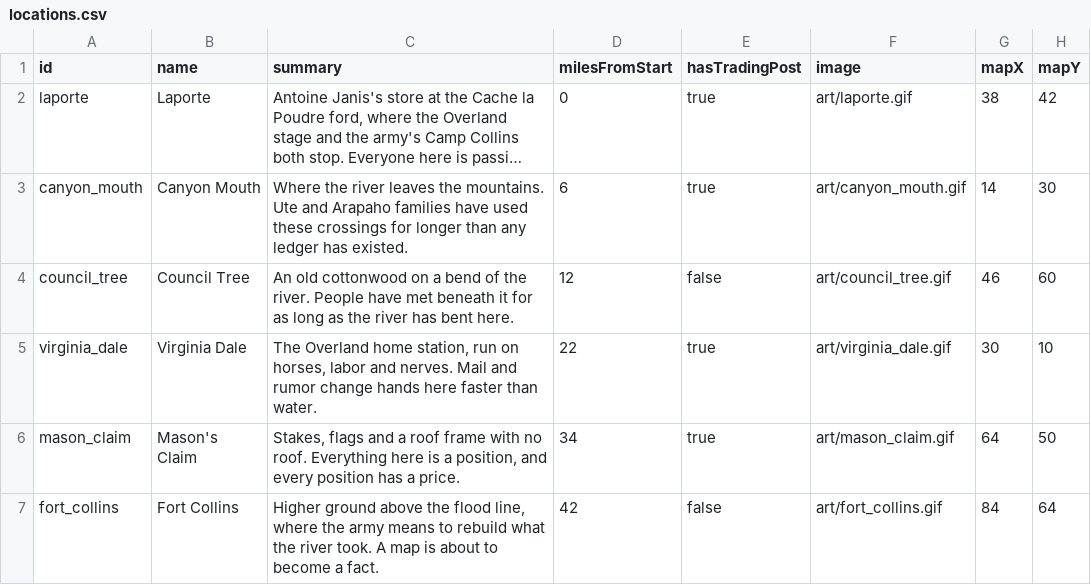
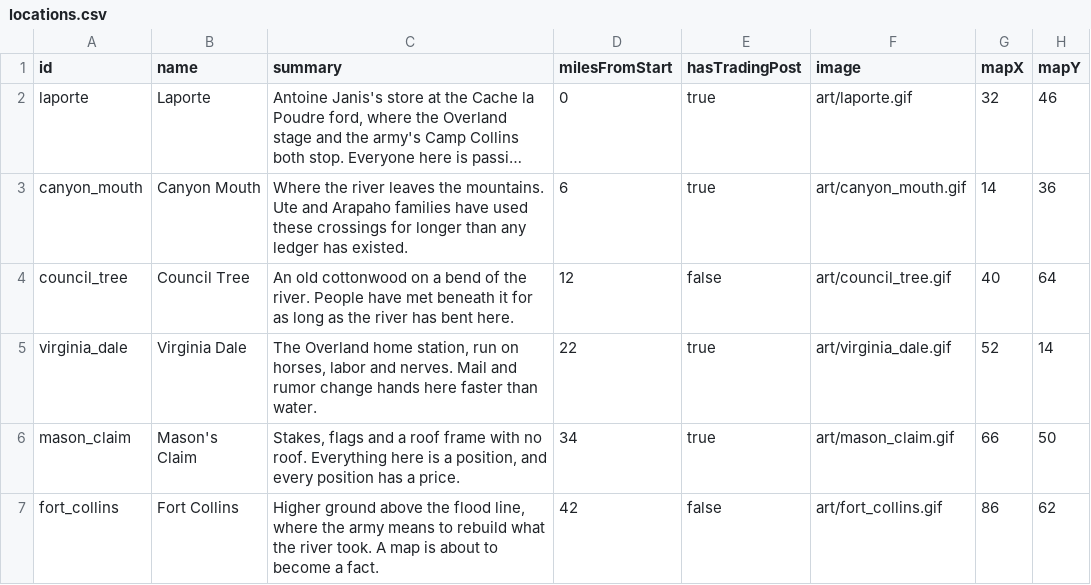
Before and after one commit to waywardtech/Poudre-Trail-CYD, a CSV file: data/locations.csv, drawn as a sheet; long unchanged cells end in …; the diff names each change by its address in the sheet, - before the commit and + after, or states it on an @@ line.

```diff
--- a/data/locations.csv
+++ b/data/locations.csv
-G2 (mapX): 38
+G2 (mapX): 32
-H2 (mapY): 42
+H2 (mapY): 46
-H3 (mapY): 30
+H3 (mapY): 36
-G4 (mapX): 46
+G4 (mapX): 40
-H4 (mapY): 60
+H4 (mapY): 64
-G5 (mapX): 30
+G5 (mapX): 52
-H5 (mapY): 10
+H5 (mapY): 14
-G6 (mapX): 64
+G6 (mapX): 66
-G7 (mapX): 84
+G7 (mapX): 86
-H7 (mapY): 64
+H7 (mapY): 62
```
Also changed, not shown: 22 other files.
